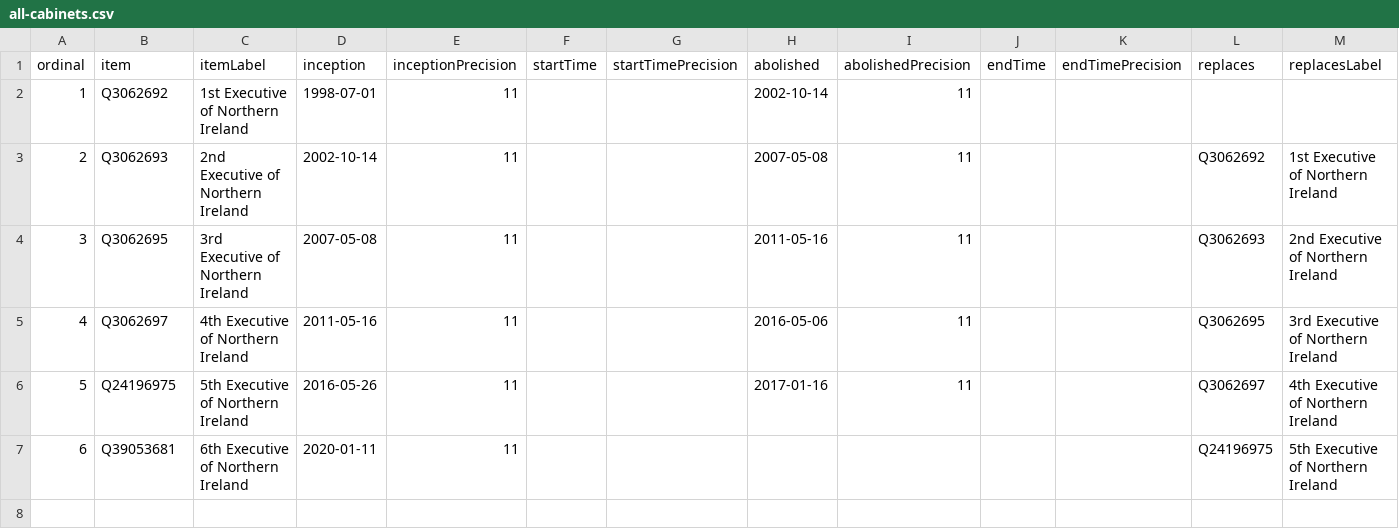
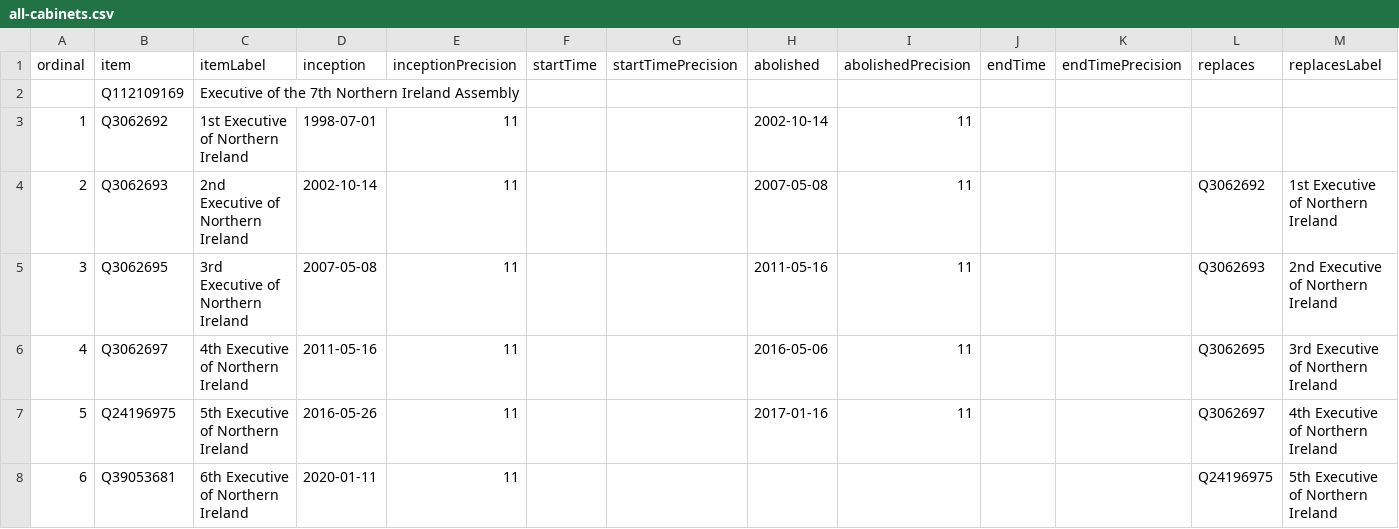
Before and after one commit to every-politician-scrapers/northern-ireland-ministers, a CSV file: wikidata/results/all-cabinets.csv, drawn as a sheet; only a part is shown; rows hold the shown columns only; the diff names each change by its address in the sheet, - before the commit and + after, or states it on an @@ line.

Commit message:
Run SPARQL queries

```diff
--- a/wikidata/results/all-cabinets.csv
+++ b/wikidata/results/all-cabinets.csv
+row 2:  | Q112109169 | Executive of the 7th Northern Ireland Assembly
```
